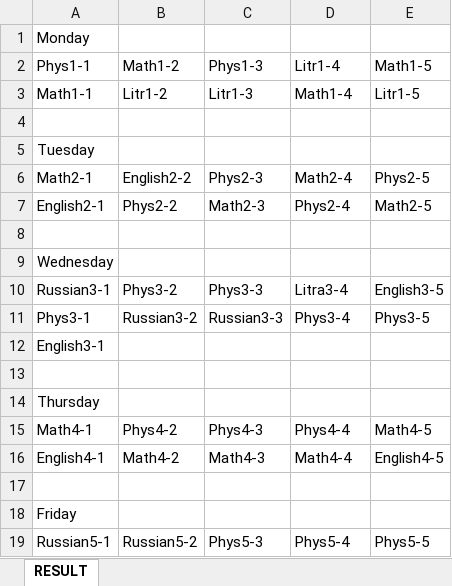
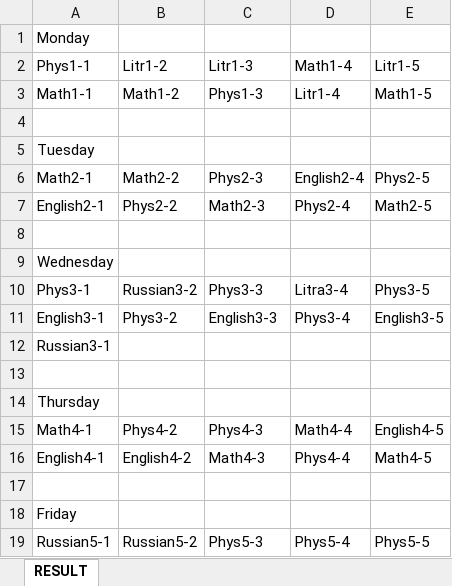
Before and after one commit to TheDiamondDoge/GA, an Excel workbook: src/main/resources/xlsx/test.xlsx, sheet RESULT, drawn as a sheet; values as stored, in another font and other column widths than the file's, no borders; removed rows and columns are numbered as before the commit, all else as after; the diff names each change by its address in the sheet, - before the commit and + after, or states it on an @@ line.

```diff
--- a/src/main/resources/xlsx/test.xlsx (sheet RESULT)
+++ b/src/main/resources/xlsx/test.xlsx (sheet RESULT)
-B2: Math1-2
+B2: Litr1-2
-C2: Phys1-3
+C2: Litr1-3
-D2: Litr1-4
+D2: Math1-4
-E2: Math1-5
+E2: Litr1-5
-B3 (Litr1-2): Litr1-2
+B3 (Litr1-2): Math1-2
-C3 (Litr1-3): Litr1-3
+C3 (Litr1-3): Phys1-3
-D3 (Math1-4): Math1-4
+D3 (Math1-4): Litr1-4
-E3 (Litr1-5): Litr1-5
+E3 (Litr1-5): Math1-5
-B6 (Litr1-2): English2-2
+B6 (Litr1-2): Math2-2
-D6 (Math1-4): Math2-4
+D6 (Math1-4): English2-4
-row 10: Russian3-1 | Phys3-2 | Phys3-3 | Litra3-4 | English3-5
-C10 (Litr1-3): Russian3-3
+C10 (Litr1-3): Phys3-3
-D10 (Math1-4): Phys3-4
+D10 (Math1-4): Litra3-4
-B11 (Litr1-2): (empty)
+B11 (Litr1-2): Phys3-2
-C11 (Litr1-3): (empty)
+C11 (Litr1-3): English3-3
-D11 (Math1-4): (empty)
+D11 (Math1-4): Phys3-4
-E11 (Litr1-5): (empty)
+E11 (Litr1-5): English3-5
+row 12: Russian3-1
-D15 (Math1-4): Phys4-4
+D15 (Math1-4): Math4-4
-E15 (Litr1-5): Math4-5
+E15 (Litr1-5): English4-5
-B16 (Litr1-2): Math4-2
+B16 (Litr1-2): English4-2
-D16 (Math1-4): Math4-4
+D16 (Math1-4): Phys4-4
-E16 (Litr1-5): English4-5
+E16 (Litr1-5): Math4-5
```
Also changed, not shown: 5 other files.
